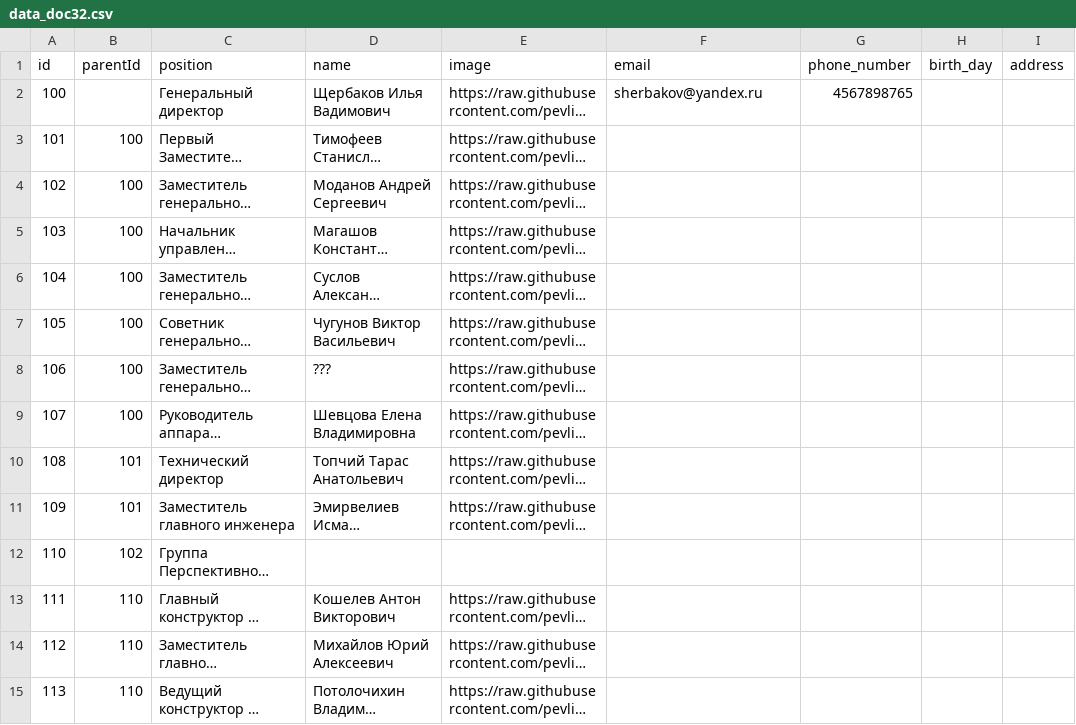
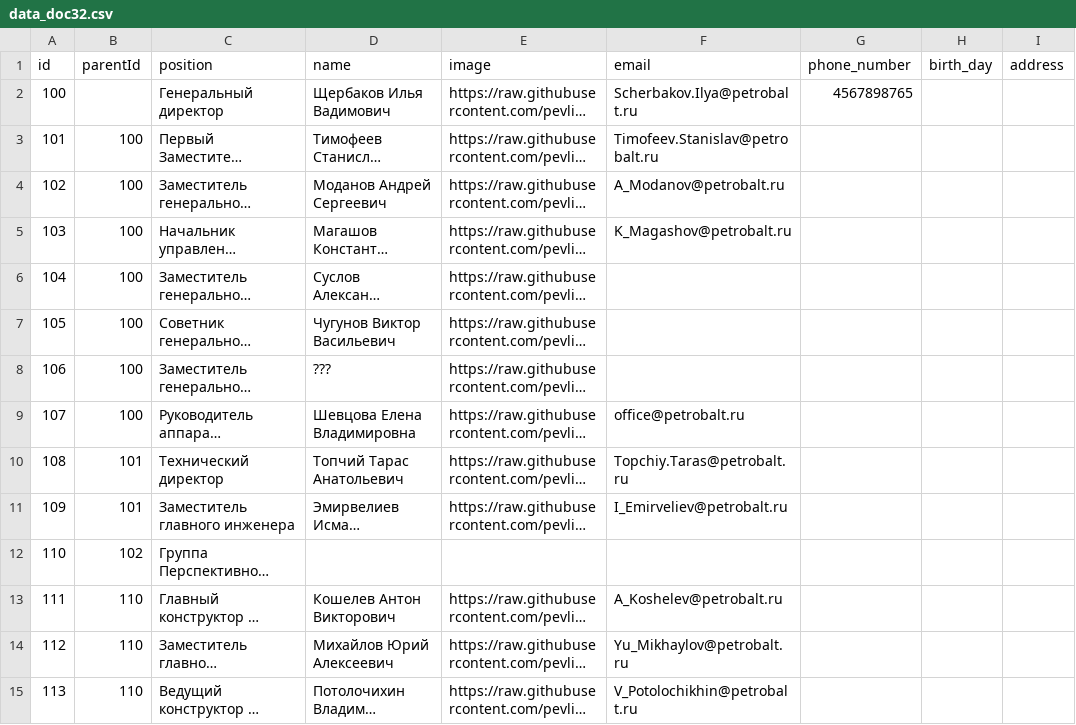
Before and after one commit to pevlik/site_petr, a CSV file: data_doc32.csv, drawn as a sheet; only a part is shown; long unchanged cells end in …; the diff covers the shown part only; the diff names each change by its address in the sheet, - before the commit and + after, or states it on an @@ line.

Commit message:
Add files via upload

```diff
--- a/data_doc32.csv
+++ b/data_doc32.csv
-F2 (email): sherbakov@yandex.ru
+F2 (email): Scherbakov.Ilya@petrobalt.ru
-F3 (email): (empty)
+F3 (email): Timofeev.Stanislav@petrobalt.ru
-F4 (email): (empty)
+F4 (email): A_Modanov@petrobalt.ru
-F5 (email): (empty)
+F5 (email): K_Magashov@petrobalt.ru
-F9 (email): (empty)
+F9 (email): office@petrobalt.ru
-F10 (email): (empty)
+F10 (email): Topchiy.Taras@petrobalt.ru
-F11 (email): (empty)
+F11 (email): I_Emirveliev@petrobalt.ru
-F13 (email): (empty)
+F13 (email): A_Koshelev@petrobalt.ru
-F14 (email): (empty)
+F14 (email): Yu_Mikhaylov@petrobalt.ru
-F15 (email): (empty)
+F15 (email): V_Potolochikhin@petrobalt.ru
```
Also changed, not shown: 106 edited cells elsewhere in this file.
